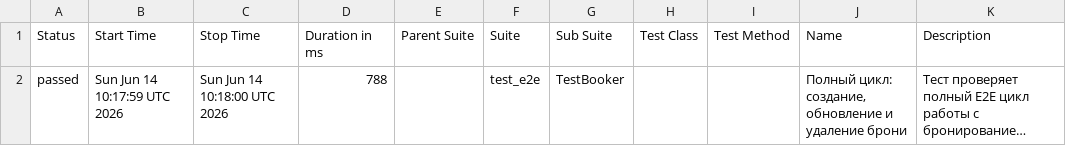
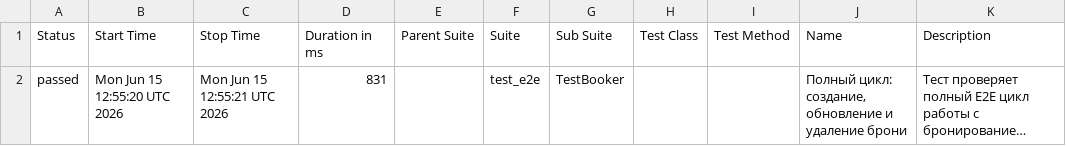
Before and after one commit to Zara-Ashi/-booker_api, a CSV file: data/suites.csv, drawn as a sheet; long unchanged cells end in …; the diff names each change by its address in the sheet, - before the commit and + after, or states it on an @@ line.

```diff
--- a/data/suites.csv
+++ b/data/suites.csv
-B2 (Start Time): Sun Jun 14 10:17:59 UTC 2026
+B2 (Start Time): Mon Jun 15 12:55:20 UTC 2026
-C2 (Stop Time): Sun Jun 14 10:18:00 UTC 2026
+C2 (Stop Time): Mon Jun 15 12:55:21 UTC 2026
-D2 (Duration in ms): 788
+D2 (Duration in ms): 831
```
Also changed, not shown: 25 other files.
